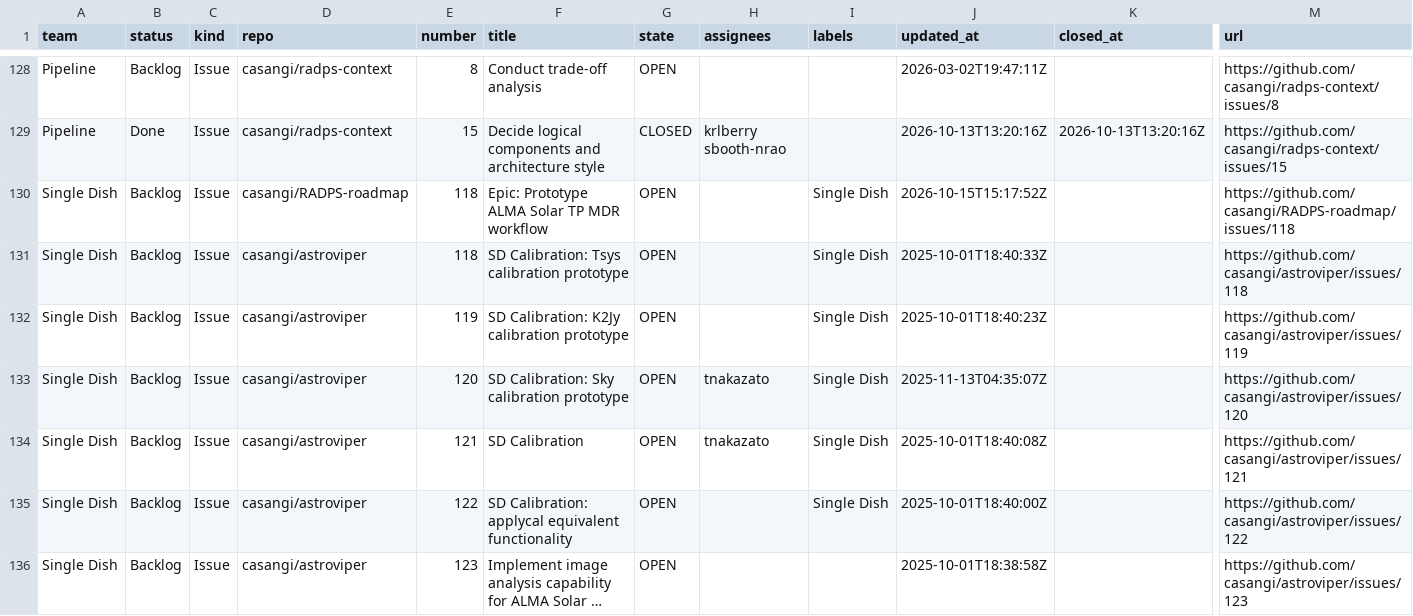
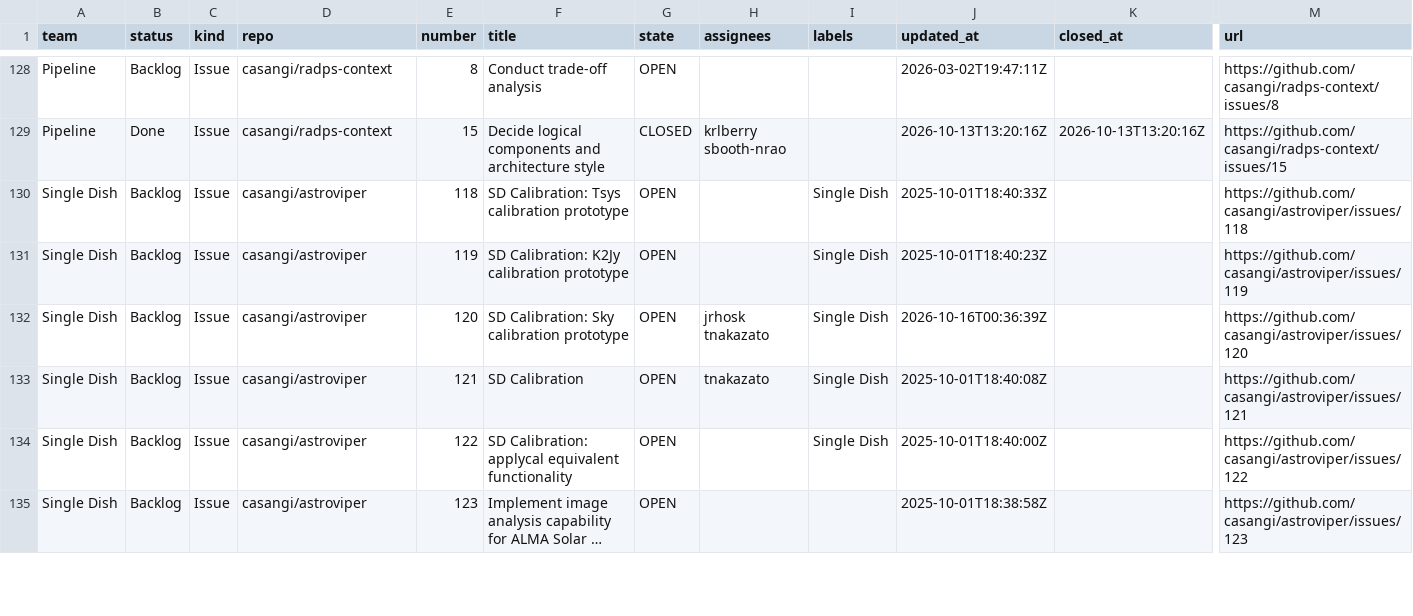
Before and after one commit to casangi/RADPS-roadmap, a CSV file: project33/pi/PI26.4.csv, drawn as a sheet; only a part is shown, gaps mark what is left out; long unchanged cells end in …; removed rows and columns are numbered as before the commit, all else as after; rows hold the shown columns only; the diff covers the shown part only; the diff names each change by its address in the sheet, - before the commit and + after, or states it on an @@ line.

```diff
--- a/project33/pi/PI26.4.csv
+++ b/project33/pi/PI26.4.csv
-row 130: Single Dish | Backlog | Issue | casangi/RADPS-roadmap | 118 | Epic: Prototype ALMA Solar TP MDR workflow | OPEN |  | Single Dish | 2026-10-15T15:17:52Z |  | https://github.com/casangi/RADPS-roadmap/issues/118
-H132 (assignees): tnakazato
+H132 (assignees): jrhosk tnakazato
-J132 (updated_at): 2025-11-13T04:35:07Z
+J132 (updated_at): 2026-10-16T00:36:39Z
```
Also changed, not shown: 5 added rows and 1 removed row elsewhere in this file, project33/changes-log.csv, project33/pi/PI-3.csv, 5 other files.
